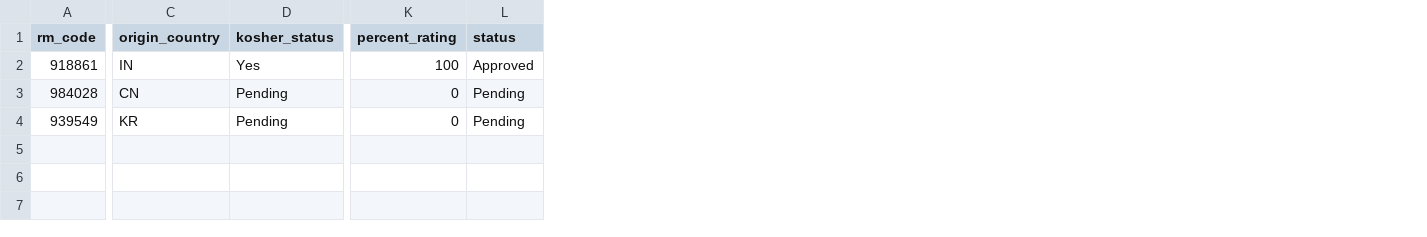
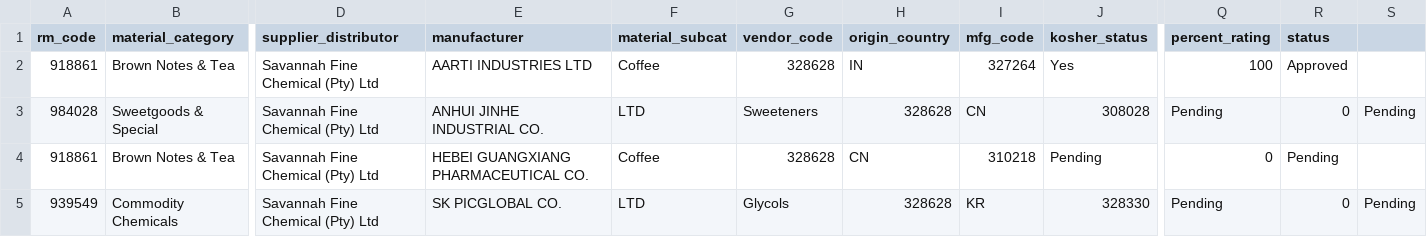
Before and after one commit to amzi123/sqms-portal, a CSV file: supplier_compliance.csv, drawn as a sheet; only a part is shown, gaps mark what is left out; addresses are those after the commit; rows hold the shown columns only; the diff names each change by its address in the sheet, - before the commit and + after, or states it on an @@ line.

Commit message:
Update supplier_compliance.csv

```diff
--- a/supplier_compliance.csv
+++ b/supplier_compliance.csv
+column B (material_category), rows 2-3: Brown Notes & Tea | Sweetgoods & Special; row 5: Commodity Chemicals
+column D (supplier_distributor), rows 2-3: Savannah Fine Chemical (Pty) Ltd | Savannah Fine Chemical (Pty) Ltd; row 5: Savannah Fine Chemical (Pty) Ltd
+column E (manufacturer), rows 2-3: AARTI INDUSTRIES LTD | ANHUI JINHE INDUSTRIAL CO.; row 5: SK PICGLOBAL CO.
+column F (material_subcat), rows 2-3: Coffee | LTD; row 5: LTD
+column G (vendor_code), rows 2-3: 328628 | Sweeteners; row 5: Glycols
+column I (mfg_code), rows 2-3: 327264 | CN; row 5: KR
+column S, row 3: Pending; row 5: Pending
-H3 (origin_country): CN
+H3 (origin_country): 328628
-J3 (kosher_status): Pending
+J3 (kosher_status): 308028
-Q3 (percent_rating): 0
+Q3 (percent_rating): Pending
-R3 (status): Pending
+R3 (status): 0
+row 4: 918861 | Brown Notes & Tea | Savannah Fine Chemical (Pty) Ltd | HEBEI GUANGXIANG PHARMACEUTICAL CO. | Coffee | 328628 | CN | 310218 | Pending | 0 | Pending
-H5 (origin_country): KR
+H5 (origin_country): 328628
-J5 (kosher_status): Pending
+J5 (kosher_status): 328330
-Q5 (percent_rating): 0
+Q5 (percent_rating): Pending
-R5 (status): Pending
+R5 (status): 0
```
